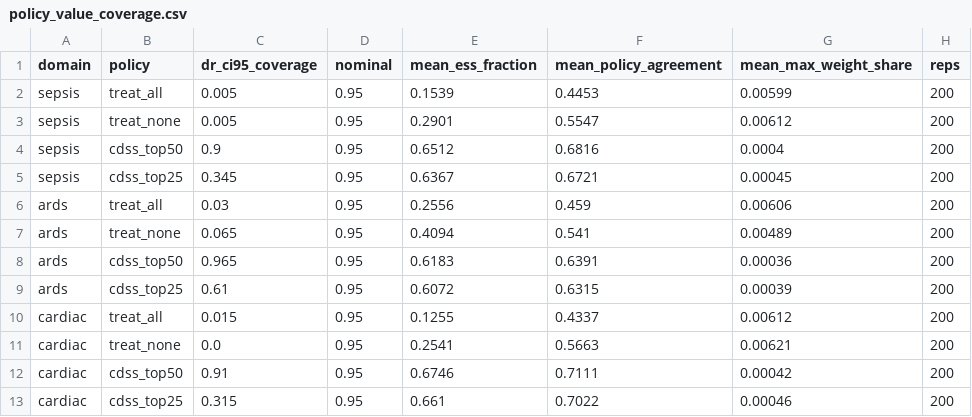
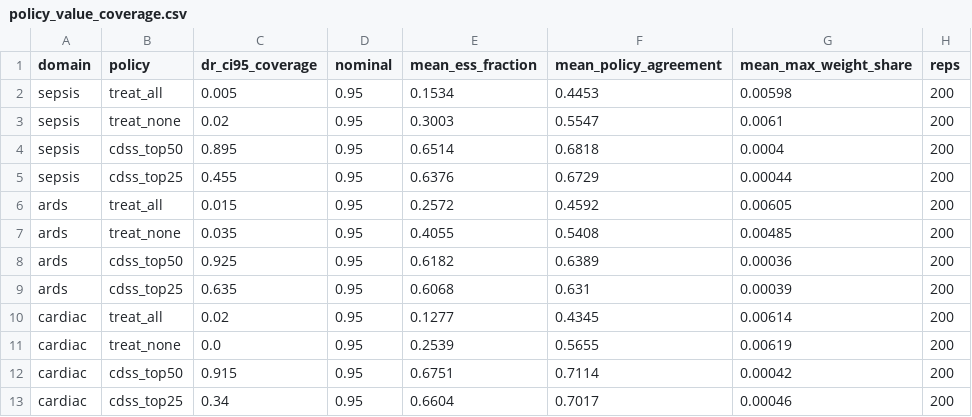
Before and after one commit to ChatchaiTritham/Causal-CDSS, a CSV file: results/policy_value_coverage.csv, drawn as a sheet.

```diff
--- a/results/policy_value_coverage.csv
+++ b/results/policy_value_coverage.csv
@@ -1,13 +1,13 @@
 domain,policy,dr_ci95_coverage,nominal,mean_ess_fraction,mean_policy_agreement,mean_max_weight_share,reps
-sepsis,treat_all,0.005,0.95,0.1539,0.4453,0.00599,200
-sepsis,treat_none,0.005,0.95,0.2901,0.5547,0.00612,200
-sepsis,cdss_top50,0.9,0.95,0.6512,0.6816,0.0004,200
-sepsis,cdss_top25,0.345,0.95,0.6367,0.6721,0.00045,200
-ards,treat_all,0.03,0.95,0.2556,0.459,0.00606,200
-ards,treat_none,0.065,0.95,0.4094,0.541,0.00489,200
-ards,cdss_top50,0.965,0.95,0.6183,0.6391,0.00036,200
-ards,cdss_top25,0.61,0.95,0.6072,0.6315,0.00039,200
-cardiac,treat_all,0.015,0.95,0.1255,0.4337,0.00612,200
-cardiac,treat_none,0.0,0.95,0.2541,0.5663,0.00621,200
-cardiac,cdss_top50,0.91,0.95,0.6746,0.7111,0.00042,200
-cardiac,cdss_top25,0.315,0.95,0.661,0.7022,0.00046,200
+sepsis,treat_all,0.005,0.95,0.1534,0.4453,0.00598,200
+sepsis,treat_none,0.02,0.95,0.3003,0.5547,0.0061,200
+sepsis,cdss_top50,0.895,0.95,0.6514,0.6818,0.0004,200
+sepsis,cdss_top25,0.455,0.95,0.6376,0.6729,0.00044,200
+ards,treat_all,0.015,0.95,0.2572,0.4592,0.00605,200
+ards,treat_none,0.035,0.95,0.4055,0.5408,0.00485,200
+ards,cdss_top50,0.925,0.95,0.6182,0.6389,0.00036,200
+ards,cdss_top25,0.635,0.95,0.6068,0.631,0.00039,200
+cardiac,treat_all,0.02,0.95,0.1277,0.4345,0.00614,200
+cardiac,treat_none,0.0,0.95,0.2539,0.5655,0.00619,200
+cardiac,cdss_top50,0.915,0.95,0.6751,0.7114,0.00042,200
+cardiac,cdss_top25,0.34,0.95,0.6604,0.7017,0.00046,200
```
Also changed, not shown: results/dag_implication_tests.csv, results/dml_estimates.csv, 15 other files.
